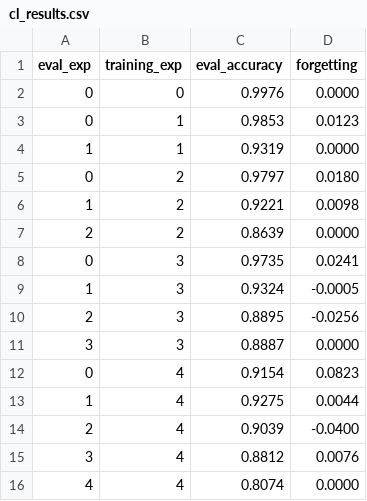
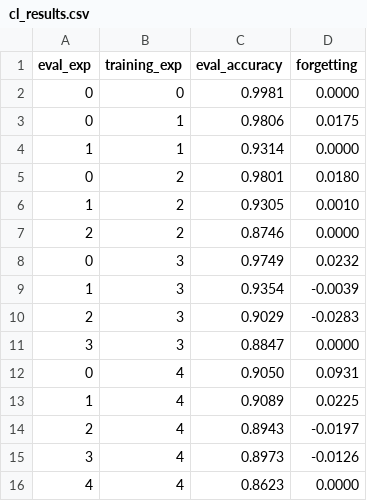
Before and after one commit to alisonlupton/tinyML_thesis, a CSV file: baseline_4/metrics/cl_results.csv, drawn as a sheet.

```diff
--- a/baseline_4/metrics/cl_results.csv
+++ b/baseline_4/metrics/cl_results.csv
@@ -1,16 +1,16 @@
 eval_exp,training_exp,eval_accuracy,forgetting
-0,0,0.9976,0.0000
-0,1,0.9853,0.0123
-1,1,0.9319,0.0000
-0,2,0.9797,0.0180
-1,2,0.9221,0.0098
-2,2,0.8639,0.0000
-0,3,0.9735,0.0241
-1,3,0.9324,-0.0005
-2,3,0.8895,-0.0256
-3,3,0.8887,0.0000
-0,4,0.9154,0.0823
-1,4,0.9275,0.0044
-2,4,0.9039,-0.0400
-3,4,0.8812,0.0076
-4,4,0.8074,0.0000
+0,0,0.9981,0.0000
+0,1,0.9806,0.0175
+1,1,0.9314,0.0000
+0,2,0.9801,0.0180
+1,2,0.9305,0.0010
+2,2,0.8746,0.0000
+0,3,0.9749,0.0232
+1,3,0.9354,-0.0039
+2,3,0.9029,-0.0283
+3,3,0.8847,0.0000
+0,4,0.9050,0.0931
+1,4,0.9089,0.0225
+2,4,0.8943,-0.0197
+3,4,0.8973,-0.0126
+4,4,0.8623,0.0000
```
Also changed, not shown: baseline_4/metrics/tinyml_metrics_summary.csv, 8 other files.
